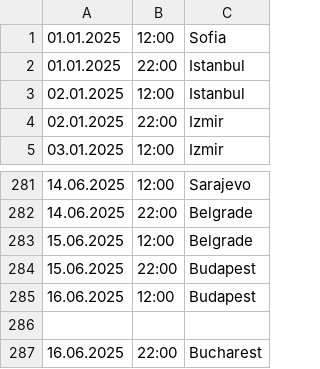
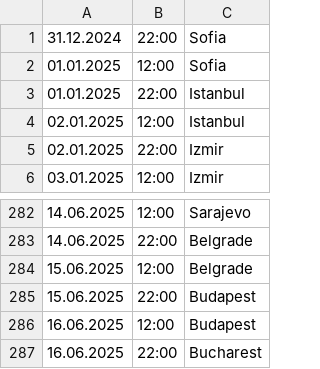
Before and after one commit to kayradinaryus/TURLAR, a CSV file: LatinIT! - Latin IT CSV.csv, drawn as a sheet; only a part is shown, gaps mark what is left out.

Commit message:
Update LatinIT! - Latin IT CSV.csv

```diff
--- a/LatinIT! - Latin IT CSV.csv
+++ b/LatinIT! - Latin IT CSV.csv
@@ -1 +1,2 @@
+31.12.2024,22:00,Sofia
 01.01.2025,12:00,Sofia
@@ -285,3 +286,2 @@
 16.06.2025,12:00,Budapest
-
 16.06.2025,22:00,Bucharest
```
